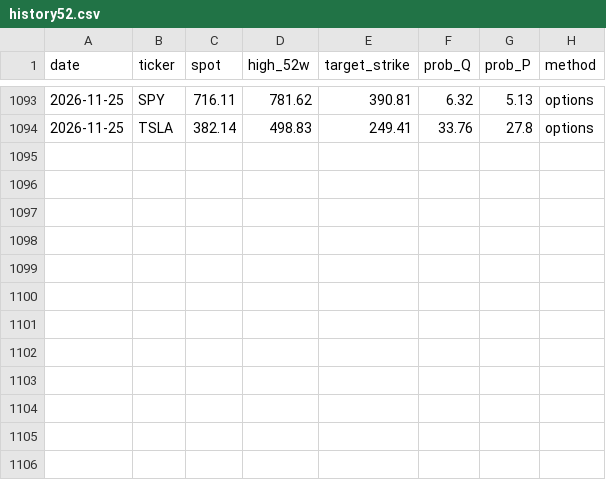
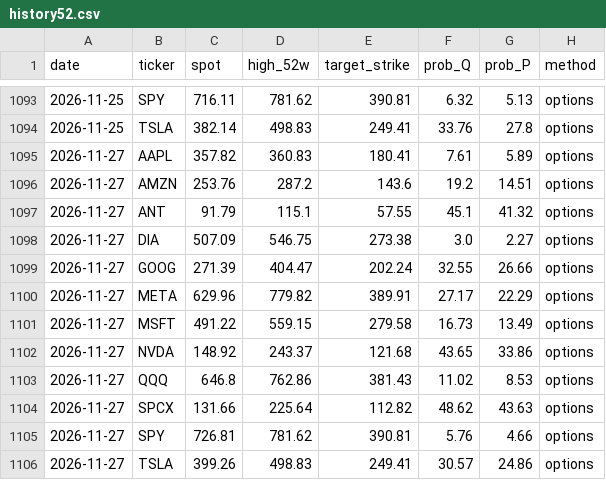
Before and after one commit to PrestonMcAfee/AI_Apocalypse, a CSV file: history52.csv, drawn as a sheet; only a part is shown, gaps mark what is left out; the diff names each change by its address in the sheet, - before the commit and + after, or states it on an @@ line.

```diff
--- a/history52.csv
+++ b/history52.csv
+row 1095: 2026-11-27 | AAPL | 357.82 | 360.83 | 180.41 | 7.61 | 5.89 | options
+row 1096: 2026-11-27 | AMZN | 253.76 | 287.2 | 143.6 | 19.2 | 14.51 | options
+row 1097: 2026-11-27 | ANT | 91.79 | 115.1 | 57.55 | 45.1 | 41.32 | options
+row 1098: 2026-11-27 | DIA | 507.09 | 546.75 | 273.38 | 3.0 | 2.27 | options
+row 1099: 2026-11-27 | GOOG | 271.39 | 404.47 | 202.24 | 32.55 | 26.66 | options
+row 1100: 2026-11-27 | META | 629.96 | 779.82 | 389.91 | 27.17 | 22.29 | options
+row 1101: 2026-11-27 | MSFT | 491.22 | 559.15 | 279.58 | 16.73 | 13.49 | options
+row 1102: 2026-11-27 | NVDA | 148.92 | 243.37 | 121.68 | 43.65 | 33.86 | options
+row 1103: 2026-11-27 | QQQ | 646.8 | 762.86 | 381.43 | 11.02 | 8.53 | options
+row 1104: 2026-11-27 | SPCX | 131.66 | 225.64 | 112.82 | 48.62 | 43.63 | options
+row 1105: 2026-11-27 | SPY | 726.81 | 781.62 | 390.81 | 5.76 | 4.66 | options
+row 1106: 2026-11-27 | TSLA | 399.26 | 498.83 | 249.41 | 30.57 | 24.86 | options
```
Also changed, not shown: history.csv, skew_curve.csv, 1 other file.
